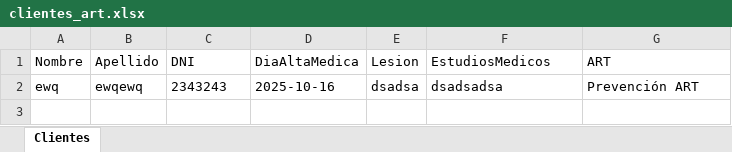
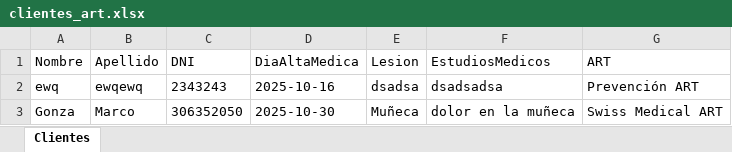
Before and after one commit to centralcordoba/pythonPySide6, an Excel workbook: clientes_art.xlsx, sheet Clientes, drawn as a sheet; values as stored, in another font and other column widths than the file's, no borders; the diff names each change by its address in the sheet, - before the commit and + after, or states it on an @@ line.

```diff
--- a/clientes_art.xlsx (sheet Clientes)
+++ b/clientes_art.xlsx (sheet Clientes)
+row 3: Gonza | Marco | 306352050 | 2025-10-30 | Muñeca | dolor en la muñeca | Swiss Medical ART
```
Also changed, not shown: 1 other file.
